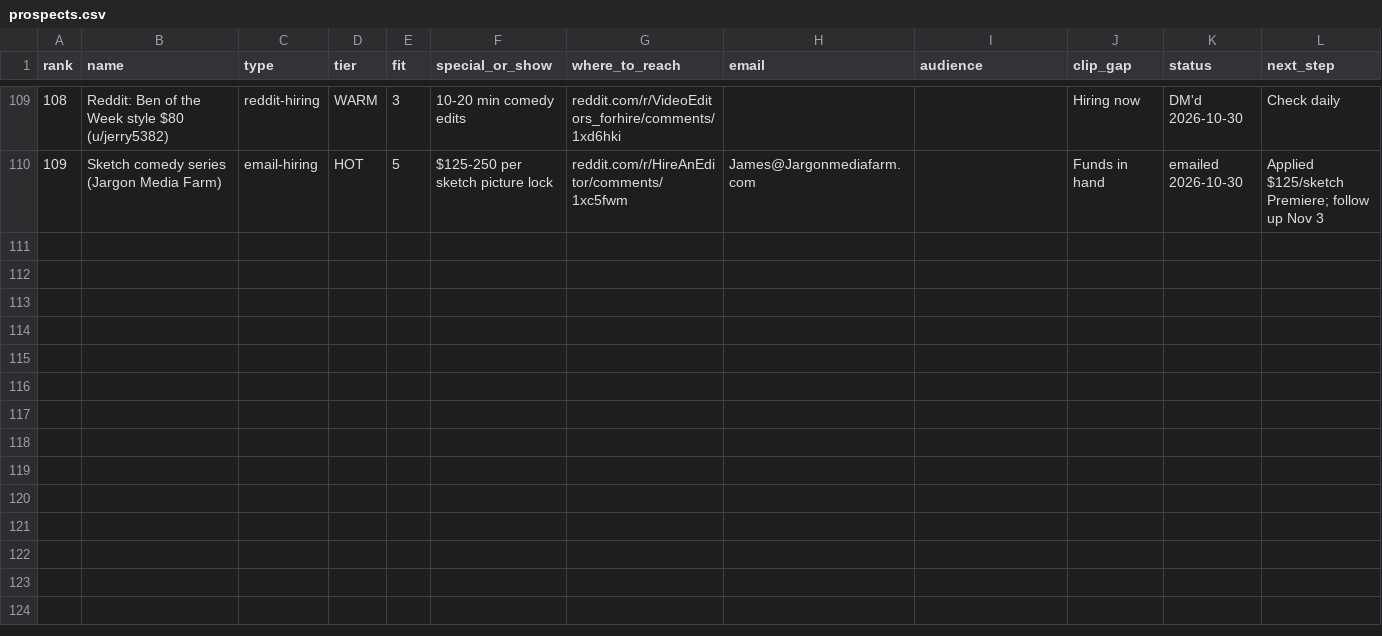
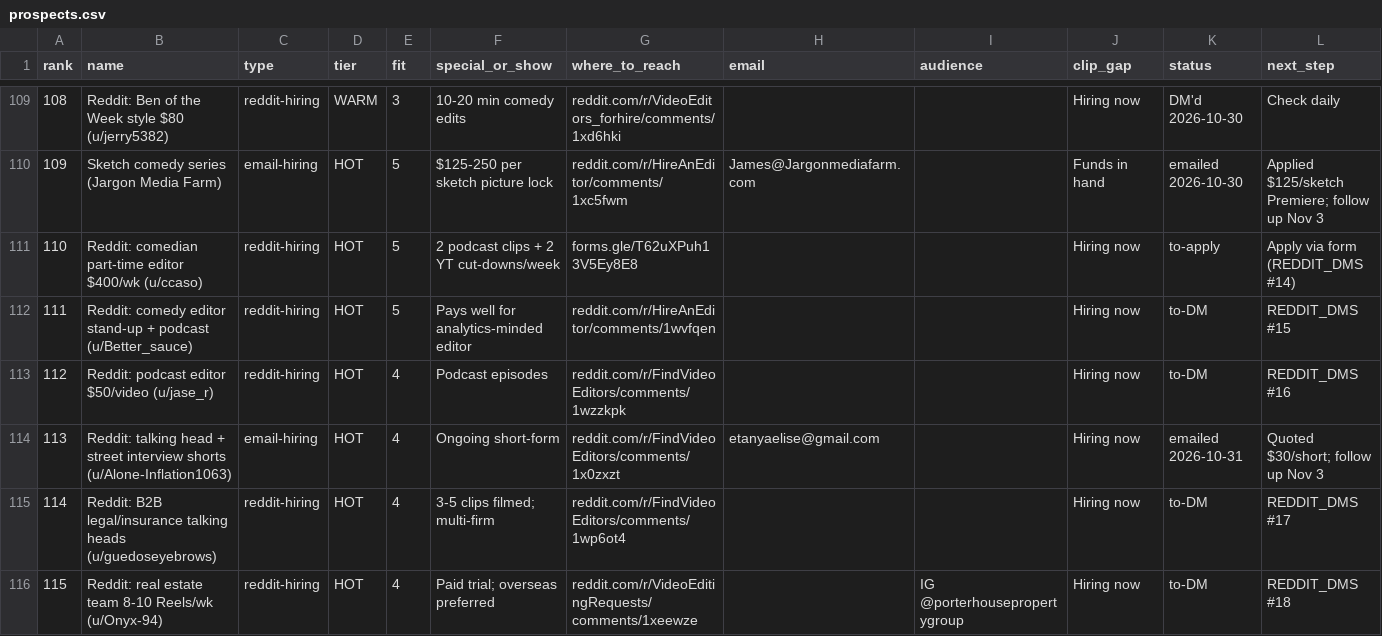
Before and after one commit to amdadmaui-beep/auto-aesprites, a CSV file: outreach/prospects.csv, drawn as a sheet; only a part is shown, gaps mark what is left out; the diff covers the shown part only; the diff names each change by its address in the sheet, - before the commit and + after, or states it on an @@ line.

```diff
--- a/outreach/prospects.csv
+++ b/outreach/prospects.csv
+row 111: 110 | Reddit: comedian part-time editor $400/wk (u/ccaso) | reddit-hiring | HOT | 5 | 2 podcast clips + 2 YT cut-downs/week | forms.gle/T62uXPuh13V5Ey8E8 |  |  | Hiring now | to-apply | Apply via form (REDDIT_DMS #14)
+row 112: 111 | Reddit: comedy editor stand-up + podcast (u/Better_sauce) | reddit-hiring | HOT | 5 | Pays well for analytics-minded editor | reddit.com/r/HireAnEditor/comments/1wvfqen |  |  | Hiring now | to-DM | REDDIT_DMS #15
+row 113: 112 | Reddit: podcast editor $50/video (u/jase_r) | reddit-hiring | HOT | 4 | Podcast episodes | reddit.com/r/FindVideoEditors/comments/1wzzkpk |  |  | Hiring now | to-DM | REDDIT_DMS #16
+row 114: 113 | Reddit: talking head + street interview shorts (u/Alone-Inflation1063) | email-hiring | HOT | 4 | Ongoing short-form | reddit.com/r/FindVideoEditors/comments/1x0zxzt | etanyaelise@gmail.com |  | Hiring now | emailed 2026-10-31 | Quoted $30/short; follow up Nov 3
+row 115: 114 | Reddit: B2B legal/insurance talking heads (u/guedoseyebrows) | reddit-hiring | HOT | 4 | 3-5 clips filmed; multi-firm | reddit.com/r/FindVideoEditors/comments/1wp6ot4 |  |  | Hiring now | to-DM | REDDIT_DMS #17
+row 116: 115 | Reddit: real estate team 8-10 Reels/wk (u/Onyx-94) | reddit-hiring | HOT | 4 | Paid trial; overseas preferred | reddit.com/r/VideoEditingRequests/comments/1xeewze |  | IG @porterhousepropertygroup | Hiring now | to-DM | REDDIT_DMS #18
```
Also changed, not shown: 6 added rows elsewhere in this file, 1 other file.
